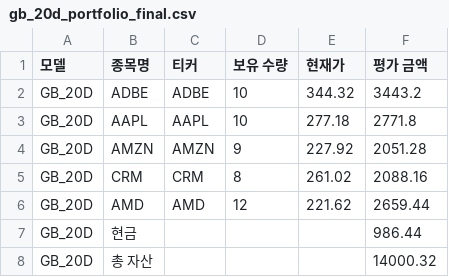
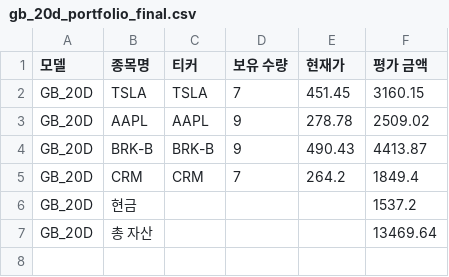
Before and after one commit to chesin1/stock_ai_trading_us, a CSV file: data/gb_20d_portfolio_final.csv, drawn as a sheet.

```diff
--- a/data/gb_20d_portfolio_final.csv
+++ b/data/gb_20d_portfolio_final.csv
@@ -1,8 +1,7 @@
 모델,종목명,티커,보유 수량,현재가,평가 금액
-GB_20D,ADBE,ADBE,10,344.32,3443.2
-GB_20D,AAPL,AAPL,10,277.18,2771.8
-GB_20D,AMZN,AMZN,9,227.92,2051.28
-GB_20D,CRM,CRM,8,261.02,2088.16
-GB_20D,AMD,AMD,12,221.62,2659.44
-GB_20D,현금,,,,986.44
-GB_20D,총 자산,,,,14000.32
+GB_20D,TSLA,TSLA,7,451.45,3160.15
+GB_20D,AAPL,AAPL,9,278.78,2509.02
+GB_20D,BRK-B,BRK-B,9,490.43,4413.87
+GB_20D,CRM,CRM,7,264.2,1849.4
+GB_20D,현금,,,,1537.2
+GB_20D,총 자산,,,,13469.64
```
Also changed, not shown: data/dense_lstm_portfolio_final.csv, data/gb_1d_portfolio_final.csv, 44 other files.
